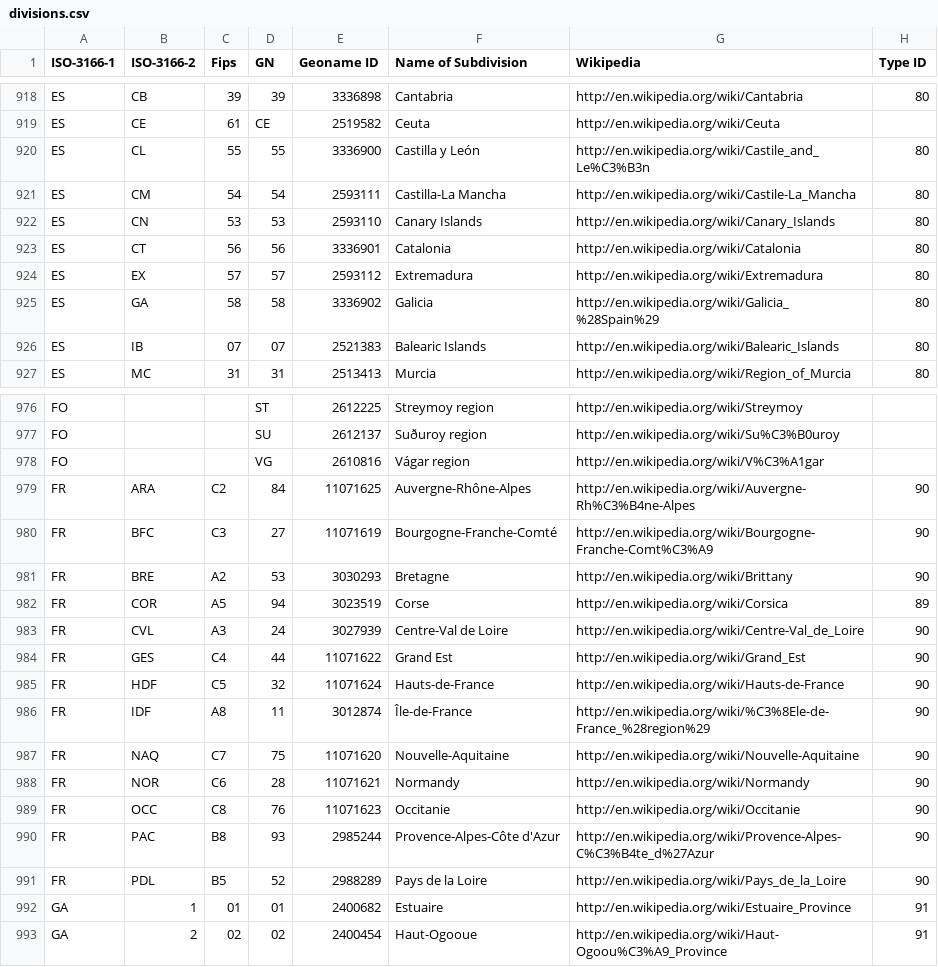
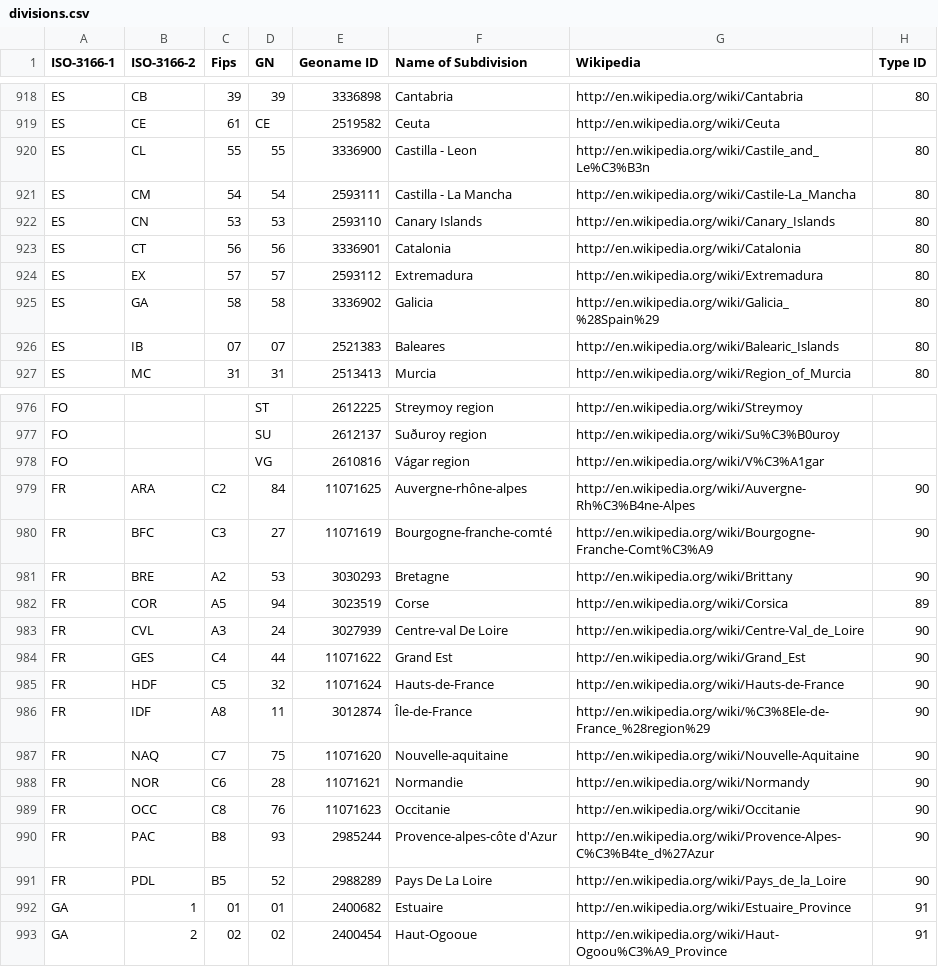
Before and after one commit to science-automation/genSyntheaEU, a CSV file: data/divisions.csv, drawn as a sheet; only a part is shown, gaps mark what is left out; the diff names each change by its address in the sheet, - before the commit and + after, or states it on an @@ line.

Commit message:
more fixes to match

```diff
--- a/data/divisions.csv
+++ b/data/divisions.csv
-F920 (Name of Subdivision): Castilla y León
+F920 (Name of Subdivision): Castilla - Leon
-F921 (Name of Subdivision): Castilla-La Mancha
+F921 (Name of Subdivision): Castilla - La Mancha
-F926 (Name of Subdivision): Balearic Islands
+F926 (Name of Subdivision): Baleares
-F979 (Name of Subdivision): Auvergne-Rhône-Alpes
+F979 (Name of Subdivision): Auvergne-rhône-alpes
-F980 (Name of Subdivision): Bourgogne-Franche-Comté
+F980 (Name of Subdivision): Bourgogne-franche-comté
-F983 (Name of Subdivision): Centre-Val de Loire
+F983 (Name of Subdivision): Centre-val De Loire
-F987 (Name of Subdivision): Nouvelle-Aquitaine
+F987 (Name of Subdivision): Nouvelle-aquitaine
-F988 (Name of Subdivision): Normandy
+F988 (Name of Subdivision): Normandie
-F990 (Name of Subdivision): Provence-Alpes-Côte d'Azur
+F990 (Name of Subdivision): Provence-alpes-côte d'Azur
-F991 (Name of Subdivision): Pays de la Loire
+F991 (Name of Subdivision): Pays De La Loire
```
